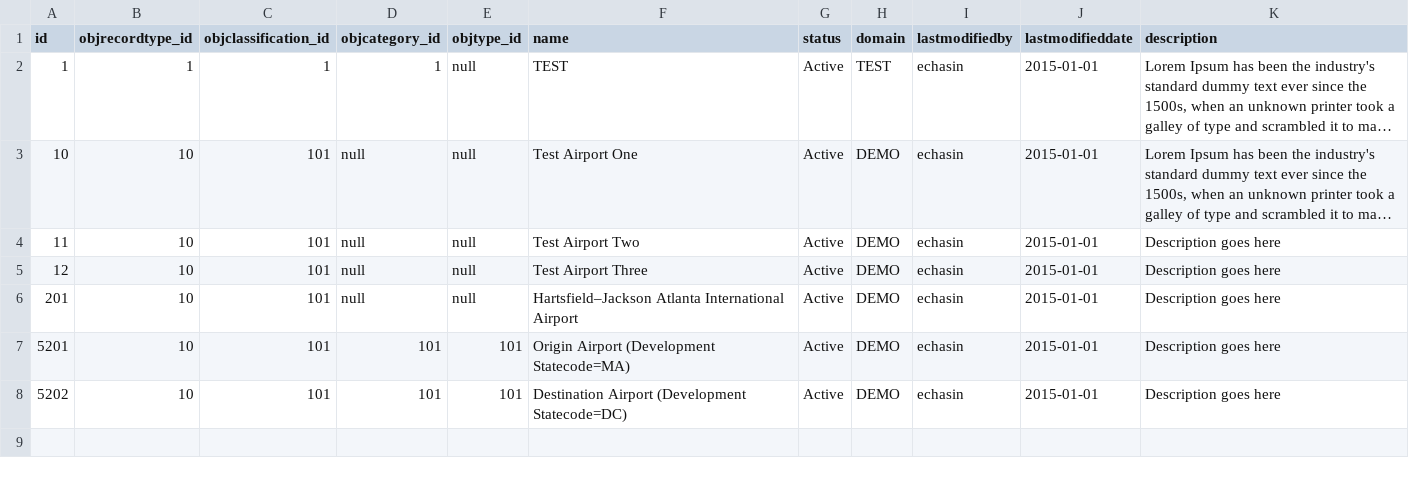
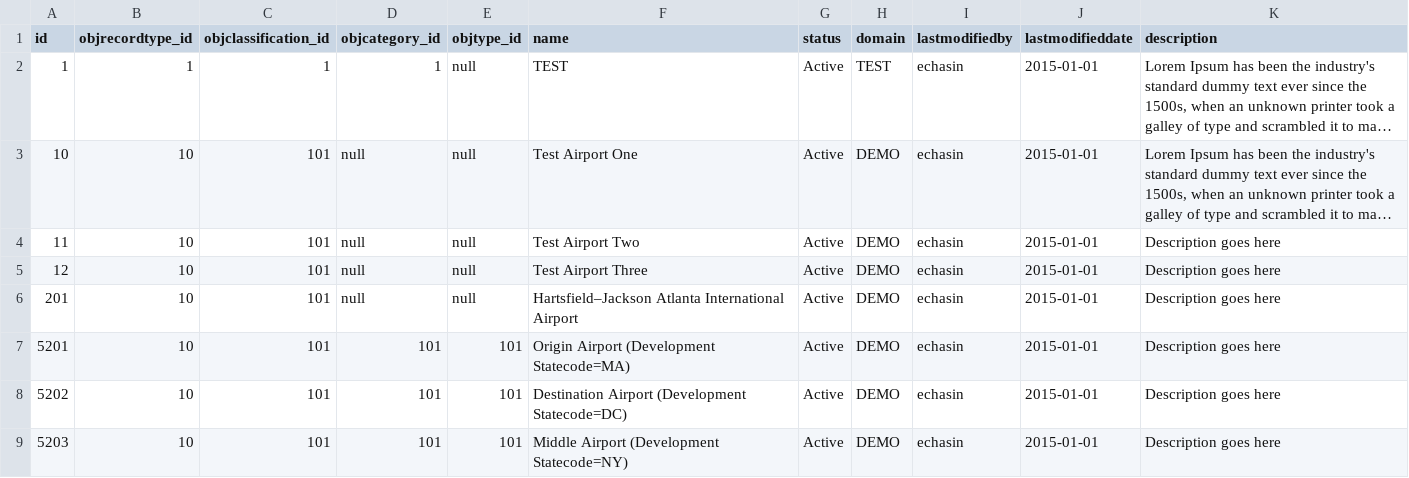
Before and after one commit to echasin/adap_postgres_mvp, a CSV file: src/main/resources/config/liquibase/assets_adap_0.csv, drawn as a sheet; long unchanged cells end in ….

```diff
--- a/src/main/resources/config/liquibase/assets_adap_0.csv
+++ b/src/main/resources/config/liquibase/assets_adap_0.csv
@@ -8 +8,2 @@ id,objrecordtype_id,objclassification_id,objcategory_id,objtype_id,name,status,d
 5202,10,101,101,101,Destination Airport (Development Statecode=DC),Active,DEMO,echasin,2015-01-01,Description goes here
+5203,10,101,101,101,Middle Airport (Development Statecode=NY),Active,DEMO,echasin,2015-01-01,Description goes here
```
Also changed, not shown: src/main/resources/config/liquibase/locations_adap_0.csv, src/main/resources/config/liquibase/routes_adap_0.csv, 6 other files.
